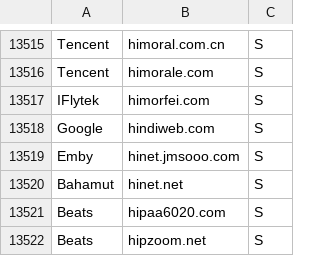
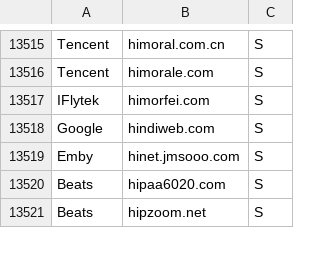
Before and after one commit to MedyMa/luci-app, a TSV file: Luci-app/luci-app-traffic/root/etc/traffic/apps.tsv, drawn as a sheet; only a part is shown, gaps mark what is left out; the diff names each change by its address in the sheet, - before the commit and + after, or states it on an @@ line.

Commit message:
fix(traffic): drop the shared-host whole-domain rule the review found
`Bahamut  hinet.net  S` bound every unrecognised host under HiNet/Chunghwa
Telecom's ISP domain to Bahamut, while this same table attributes 41 rows under
that domain to seven different owners (HamiVideo 22, LiTV 9, Hinet Eca 4,
Bahamut 3, PChome 2, KKTV 1, KKBOX 1).  It is the shape of the digicert.com
defect - an upstream host list promoted to a whole-domain rule - and the
requirement is that a shared host stays independent.

Editing apps.tsv would not have fixed it: the domain rows are rebuilt from
appSuffix/appHost on every generation (build-catalog.js:1600-1616), so the rule
would return with the next run.  The drop is therefore at the point upstream
rules enter, in the two claim() loops, driven by a named list with the evidence
in a comment.  Only upstream rules are filtered; a curated rule is a human
decision.  The specific rules that carry the real traffic are untouched:
Bahamut's gamer-cds.cdn.hinet.net and HamiVideo's hamivideo.hinet.net still win
by longest-suffix match.

The shipped table is corrected so 1.0.2 matches what the generator will now
produce (32078 domain rules -> 32077), and catalog-selftest reads the list out
of the generator and fails if any listed domain carries an S rule - one source
of truth, so the assertion and the drop cannot drift apart.  Deliberately NOT
asserted is "one host, two owners": two services of one vendor legitimately
share a host (itunes.apple.com belongs to App Store and to iTunes Store, and
about 110 such pairings are intended), so that heuristic flagged them all and
was wrong.

Verified: build-catalog.js parses; catalog-selftest exits 0 on the corrected
table and, with the rule put back, exits 1 with exactly one line -
"FAIL hinet.net must not be a whole-domain rule; it is shared infrastructure".
check-icons, icon-resolution-selftest, icon-expansion-selftest and
page-render-selftest all still pass.

Version 1.0.2, PKG_RELEASE 1.

```diff
--- a/Luci-app/luci-app-traffic/root/etc/traffic/apps.tsv
+++ b/Luci-app/luci-app-traffic/root/etc/traffic/apps.tsv
-row 13520: Bahamut | hinet.net | S
```
Also changed, not shown: 3 other files.
